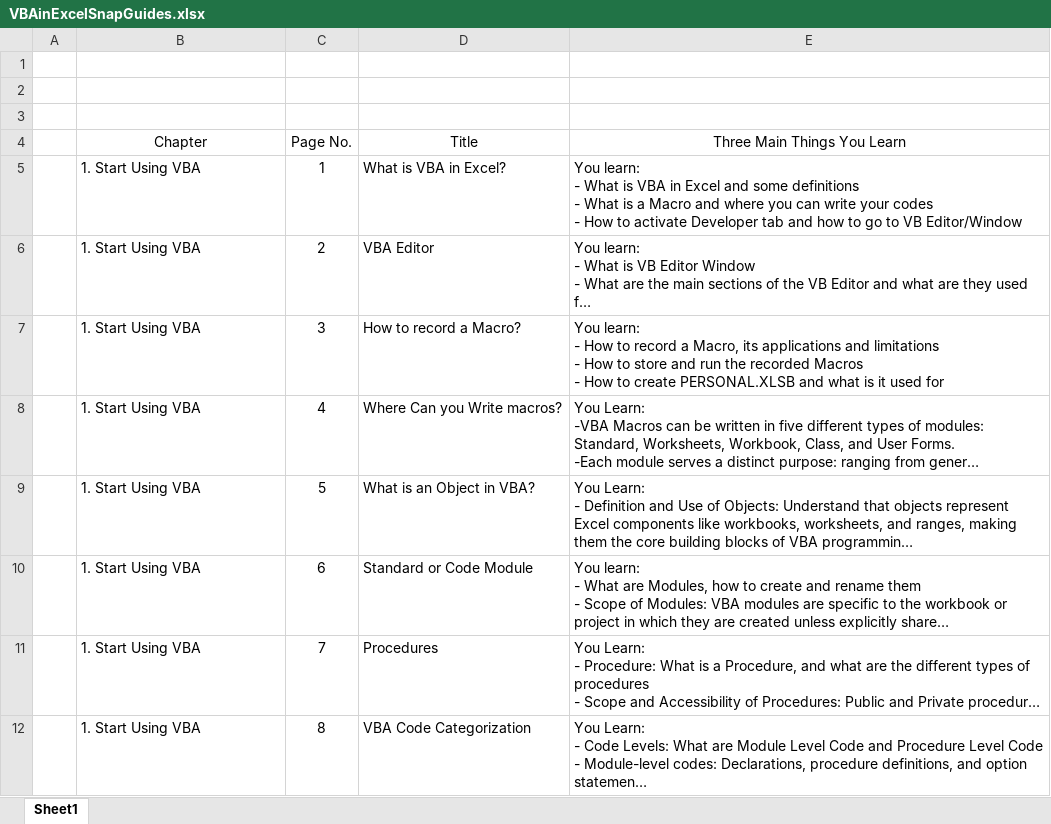
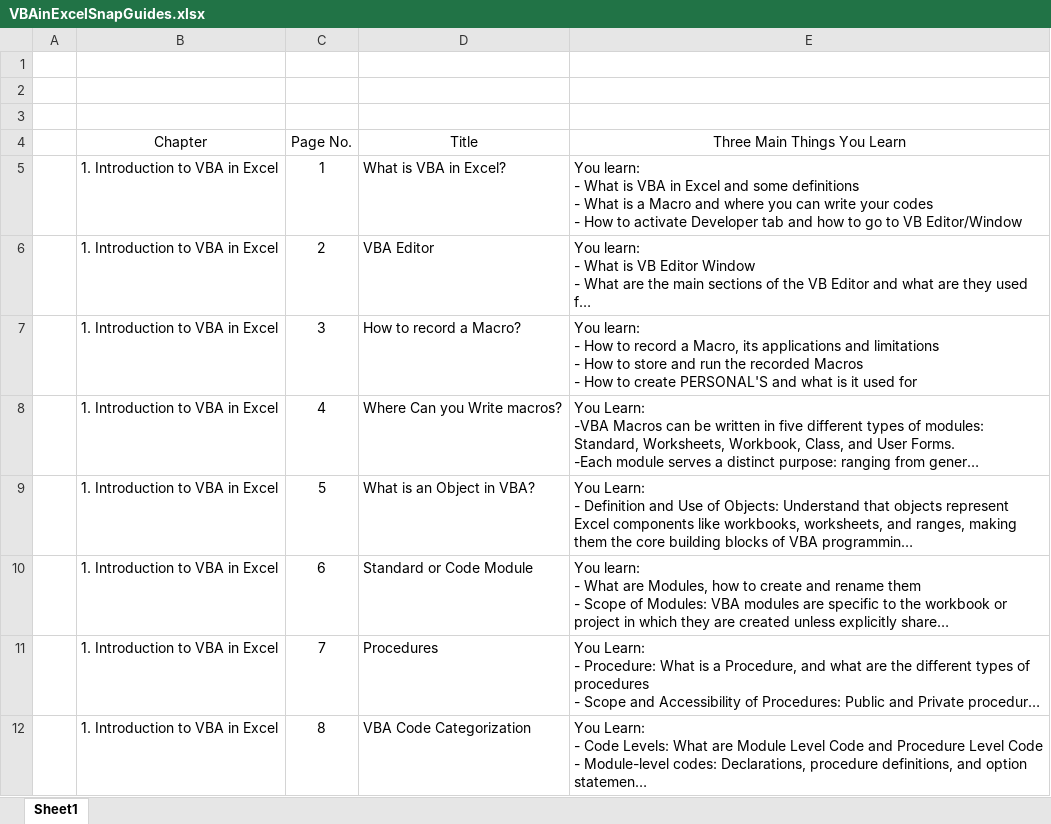
Before and after one commit to HamedGhadimi/VBAinExcelSnaps, an Excel workbook: VBAinExcelSnapGuides.xlsx, sheet Sheet1, drawn as a sheet; long unchanged cells end in …; values as stored, in another font and other column widths than the file's, no borders; table styles not drawn; the diff names each change by its address in the sheet, - before the commit and + after, or states it on an @@ line.

Commit message:
Chapter 1 added
PDF for Chapter 1 (Pages 1 to 8) added. The content Excel file is updated

```diff
--- a/VBAinExcelSnapGuides.xlsx (sheet Sheet1)
+++ b/VBAinExcelSnapGuides.xlsx (sheet Sheet1)
-B5:B12 (Chapter): 1. Start Using VBA
+B5:B12 (Chapter): 1. Introduction to VBA in Excel
-E7 (Three Main Things You Learn): …to create PERSONAL.XLSB and what…
+E7 (Three Main Things You Learn): …to create PERSONAL'S and what…
```
Also changed, not shown: 2 other files.
